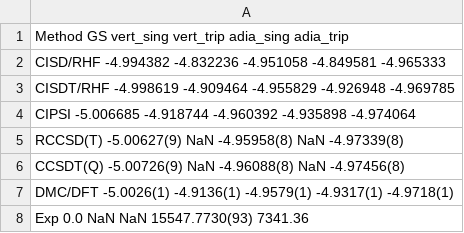
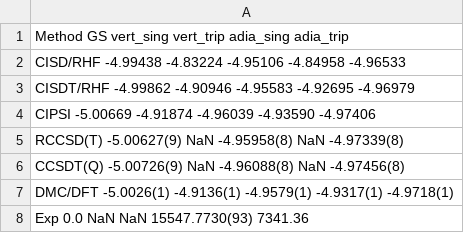
Before and after one commit to aannabe/si_molecules, a CSV file: data_scripts/SiH2.csv, drawn as a sheet.

```diff
--- a/data_scripts/SiH2.csv
+++ b/data_scripts/SiH2.csv
@@ -1,5 +1,5 @@
 Method      GS           vert_sing   vert_trip    adia_sing   adia_trip
-CISD/RHF   -4.994382    -4.832236   -4.951058    -4.849581   -4.965333
-CISDT/RHF  -4.998619    -4.909464   -4.955829    -4.926948   -4.969785
-CIPSI      -5.006685    -4.918744   -4.960392    -4.935898   -4.974064
+CISD/RHF   -4.99438     -4.83224    -4.95106     -4.84958    -4.96533
+CISDT/RHF  -4.99862     -4.90946    -4.95583     -4.92695    -4.96979
+CIPSI      -5.00669     -4.91874    -4.96039     -4.93590    -4.97406
 RCCSD(T)   -5.00627(9)   NaN        -4.95958(8)   NaN        -4.97339(8)
```
Also changed, not shown: data_scripts/Si2H6.csv, data_scripts/SiH4.csv, 2 other files.
